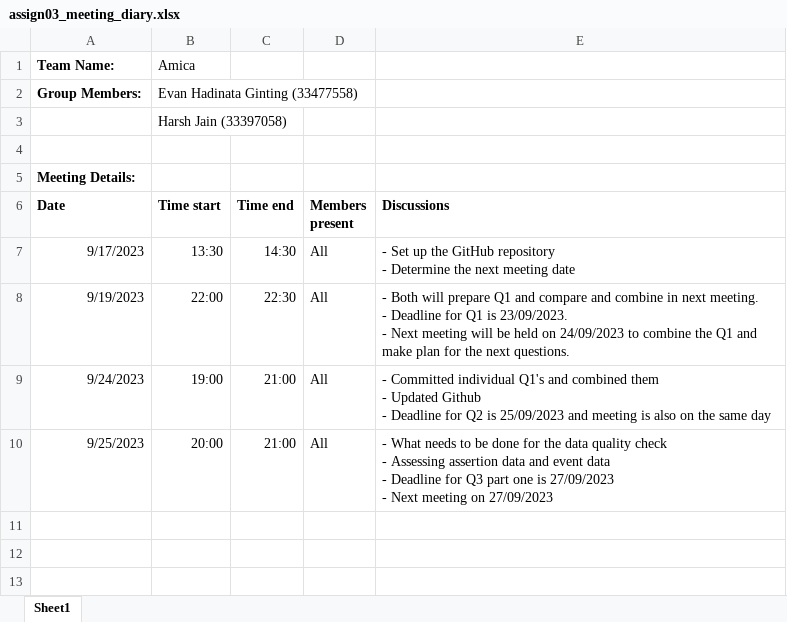
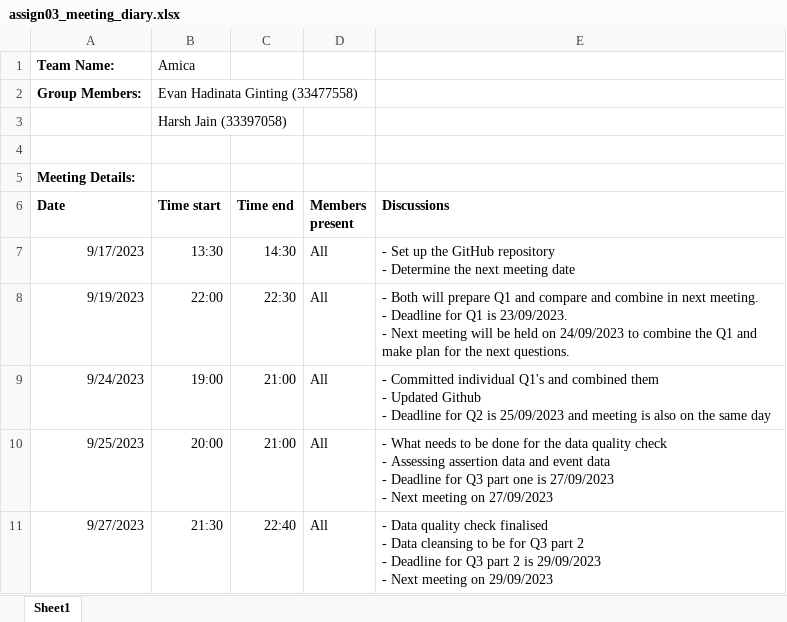
Before and after one commit to etc5521-2023/assignment-3-amica, an Excel workbook: assign03_meeting_diary.xlsx, sheet Sheet1, drawn as a sheet; values as stored, in another font and other column widths than the file's, no borders; ↵ is a line break in a cell; the diff names each change by its address in the sheet, - before the commit and + after, or states it on an @@ line.

Commit message:
updated minutes of meeting

```diff
--- a/assign03_meeting_diary.xlsx (sheet Sheet1)
+++ b/assign03_meeting_diary.xlsx (sheet Sheet1)
+row 11: 9/27/2023 | 21:30 | 22:40 | All | - Data quality check finalised ↵ - Data cleansing to be for Q3 part 2 ↵ - Deadline for Q3 part 2 is 29/09/2023 ↵ - Next meeting on 29/09/2023
```
